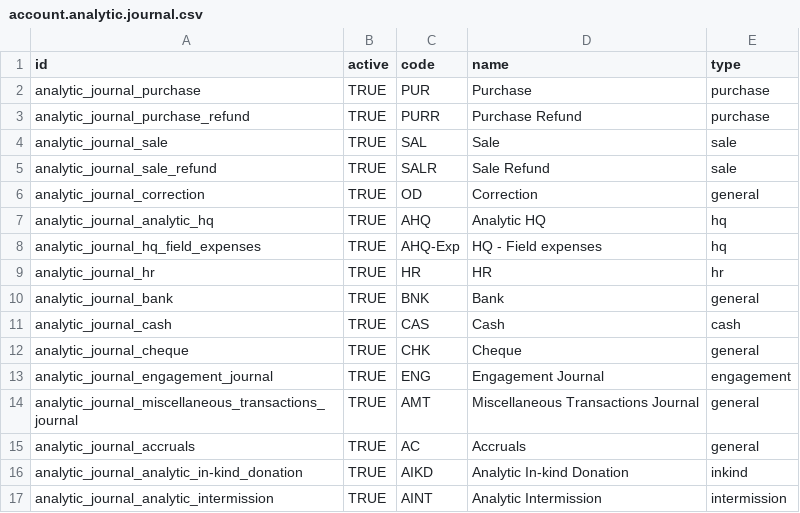
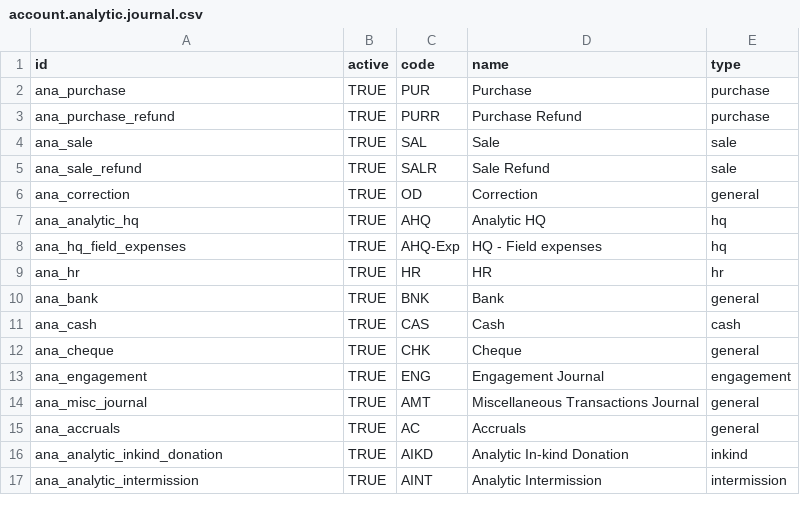
Before and after one commit to Unifield/unifield-server, a CSV file: msf_sync_data_post_synchro/data/account.analytic.journal.csv, drawn as a sheet.

```diff
--- a/msf_sync_data_post_synchro/data/account.analytic.journal.csv
+++ b/msf_sync_data_post_synchro/data/account.analytic.journal.csv
@@ -1,17 +1,17 @@
 "id","active","code","name","type"
-"analytic_journal_purchase","TRUE","PUR","Purchase","purchase"
-"analytic_journal_purchase_refund","TRUE","PURR","Purchase Refund","purchase"
-"analytic_journal_sale","TRUE","SAL","Sale","sale"
-"analytic_journal_sale_refund","TRUE","SALR","Sale Refund","sale"
-"analytic_journal_correction","TRUE","OD","Correction","general"
-"analytic_journal_analytic_hq","TRUE","AHQ","Analytic HQ","hq"
-"analytic_journal_hq_field_expenses","TRUE","AHQ-Exp","HQ - Field expenses","hq"
-"analytic_journal_hr","TRUE","HR","HR","hr"
-"analytic_journal_bank","TRUE","BNK","Bank","general"
-"analytic_journal_cash","TRUE","CAS","Cash","cash"
-"analytic_journal_cheque","TRUE","CHK","Cheque","general"
-"analytic_journal_engagement_journal","TRUE","ENG","Engagement Journal","engagement"
-"analytic_journal_miscellaneous_transactions_journal","TRUE","AMT","Miscellaneous Transactions Journal","general"
-"analytic_journal_accruals","TRUE","AC","Accruals","general"
-"analytic_journal_analytic_in-kind_donation","TRUE","AIKD","Analytic In-kind Donation","inkind"
-"analytic_journal_analytic_intermission","TRUE","AINT","Analytic Intermission","intermission"
+"ana_purchase","TRUE","PUR","Purchase","purchase"
+"ana_purchase_refund","TRUE","PURR","Purchase Refund","purchase"
+"ana_sale","TRUE","SAL","Sale","sale"
+"ana_sale_refund","TRUE","SALR","Sale Refund","sale"
+"ana_correction","TRUE","OD","Correction","general"
+"ana_analytic_hq","TRUE","AHQ","Analytic HQ","hq"
+"ana_hq_field_expenses","TRUE","AHQ-Exp","HQ - Field expenses","hq"
+"ana_hr","TRUE","HR","HR","hr"
+"ana_bank","TRUE","BNK","Bank","general"
+"ana_cash","TRUE","CAS","Cash","cash"
+"ana_cheque","TRUE","CHK","Cheque","general"
+"ana_engagement","TRUE","ENG","Engagement Journal","engagement"
+"ana_misc_journal","TRUE","AMT","Miscellaneous Transactions Journal","general"
+"ana_accruals","TRUE","AC","Accruals","general"
+"ana_analytic_inkind_donation","TRUE","AIKD","Analytic In-kind Donation","inkind"
+"ana_analytic_intermission","TRUE","AINT","Analytic Intermission","intermission"
```
Also changed, not shown: msf_sync_data_post_synchro/data/account.journal.csv.
